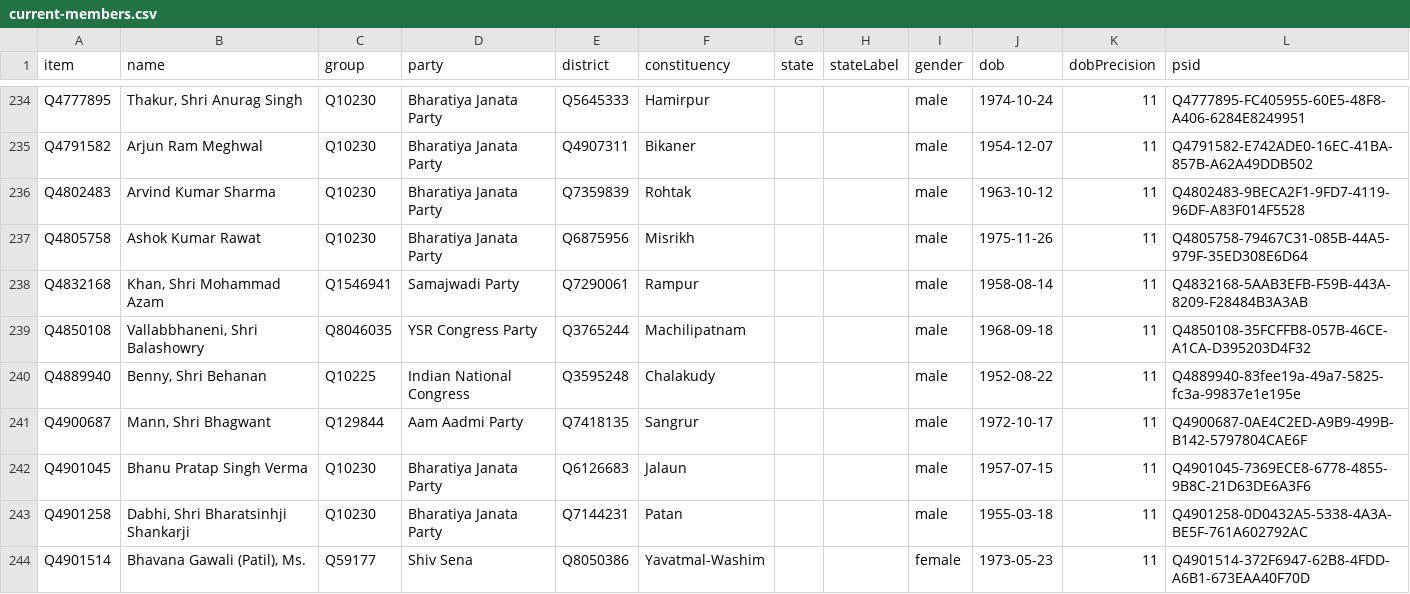
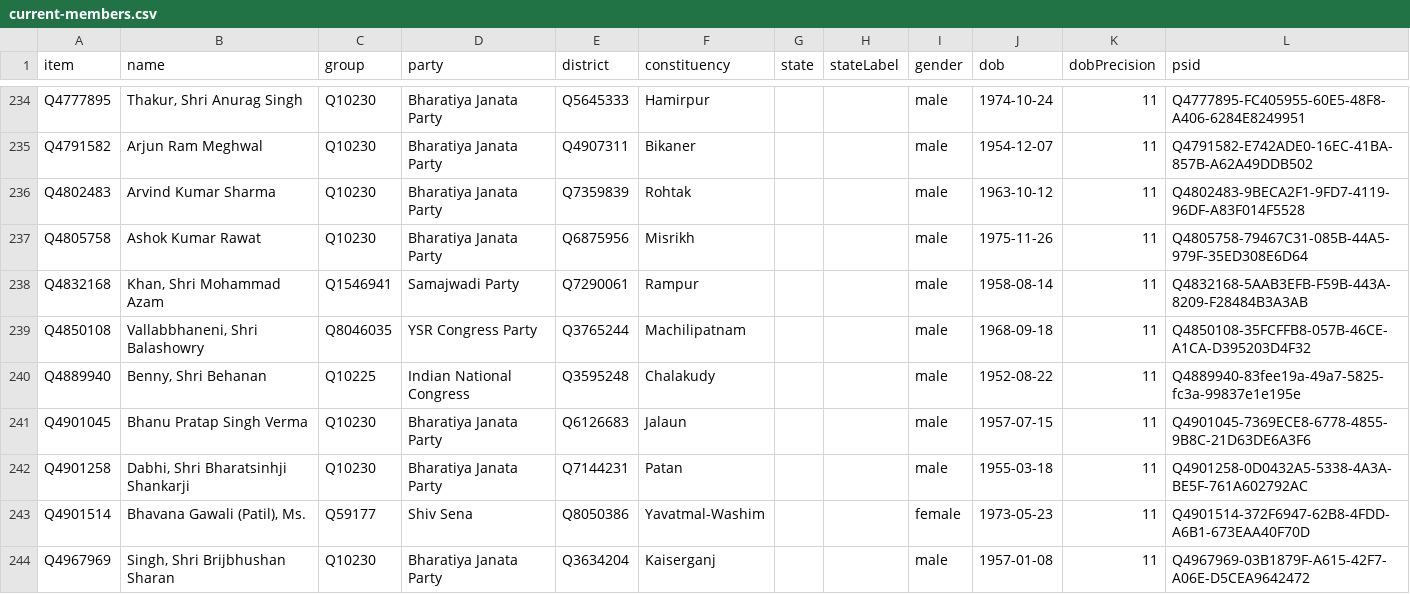
Before and after one commit to every-politician-scrapers/india-lok-sabha, a CSV file: wikidata/results/current-members.csv, drawn as a sheet; only a part is shown, gaps mark what is left out; the shorter side is filled out with more unchanged rows; the diff names each change by its address in the sheet, - before the commit and + after, or states it on an @@ line.

```diff
--- a/wikidata/results/current-members.csv
+++ b/wikidata/results/current-members.csv
-row 241: Q4900687 | Mann, Shri Bhagwant | Q129844 | Aam Aadmi Party | Q7418135 | Sangrur |  |  | male | 1972-10-17 | 11 | Q4900687-0AE4C2ED-A9B9-499B-B142-5797804CAE6F
```
